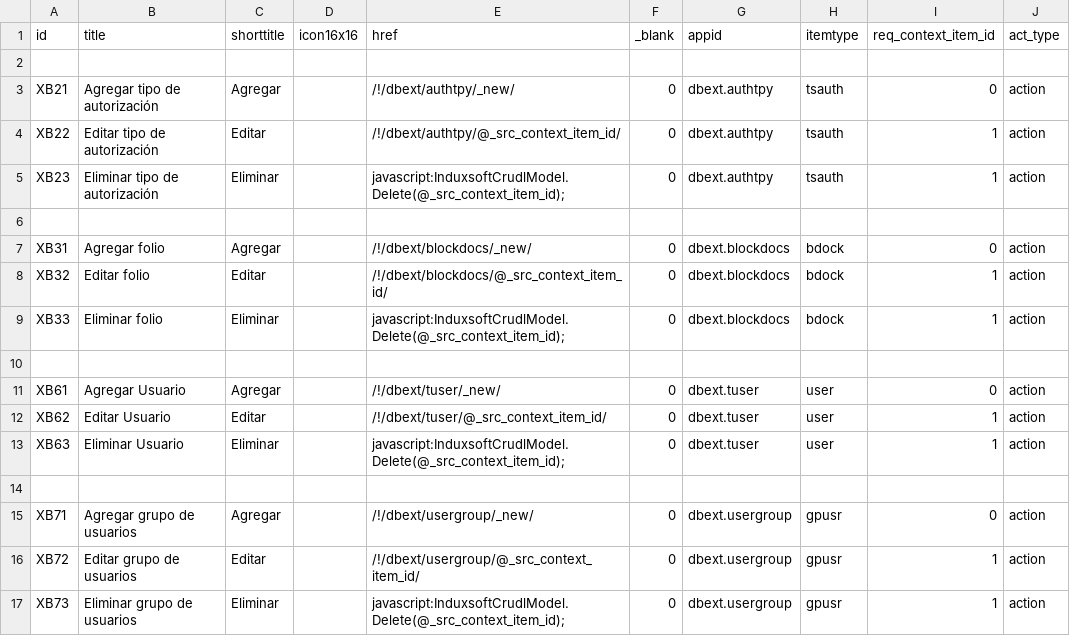
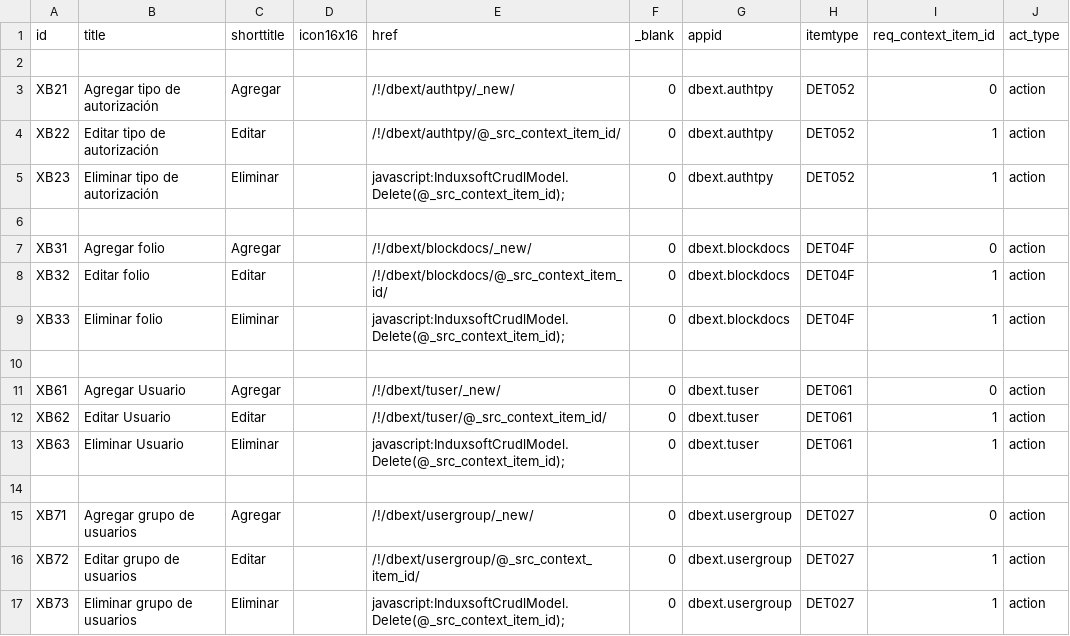
Before and after one commit to Induxsoft/dbext, a CSV file: src/dbext/_install/app_info/sys_app_item_action.csv, drawn as a sheet.

```diff
--- a/src/dbext/_install/app_info/sys_app_item_action.csv
+++ b/src/dbext/_install/app_info/sys_app_item_action.csv
@@ -2,16 +2,16 @@
 
-"XB21","Agregar tipo de autorización","Agregar","","/!/dbext/authtpy/_new/","0","dbext.authtpy","tsauth","0","action"
-"XB22","Editar tipo de autorización","Editar","","/!/dbext/authtpy/@_src_context_item_id/","0","dbext.authtpy","tsauth","1","action"
-"XB23","Eliminar tipo de autorización","Eliminar","","javascript:InduxsoftCrudlModel.Delete(@_src_context_item_id);","0","dbext.authtpy","tsauth","1","action"
+"XB21","Agregar tipo de autorización","Agregar","","/!/dbext/authtpy/_new/","0","dbext.authtpy","DET052","0","action"
+"XB22","Editar tipo de autorización","Editar","","/!/dbext/authtpy/@_src_context_item_id/","0","dbext.authtpy","DET052","1","action"
+"XB23","Eliminar tipo de autorización","Eliminar","","javascript:InduxsoftCrudlModel.Delete(@_src_context_item_id);","0","dbext.authtpy","DET052","1","action"
 
-"XB31","Agregar folio","Agregar","","/!/dbext/blockdocs/_new/","0","dbext.blockdocs","bdock","0","action"
-"XB32","Editar folio","Editar","","/!/dbext/blockdocs/@_src_context_item_id/","0","dbext.blockdocs","bdock","1","action"
-"XB33","Eliminar folio","Eliminar","","javascript:InduxsoftCrudlModel.Delete(@_src_context_item_id);","0","dbext.blockdocs","bdock","1","action"
+"XB31","Agregar folio","Agregar","","/!/dbext/blockdocs/_new/","0","dbext.blockdocs","DET04F","0","action"
+"XB32","Editar folio","Editar","","/!/dbext/blockdocs/@_src_context_item_id/","0","dbext.blockdocs","DET04F","1","action"
+"XB33","Eliminar folio","Eliminar","","javascript:InduxsoftCrudlModel.Delete(@_src_context_item_id);","0","dbext.blockdocs","DET04F","1","action"
 
-"XB61","Agregar Usuario","Agregar","","/!/dbext/tuser/_new/","0","dbext.tuser","user","0","action"
-"XB62","Editar Usuario","Editar","","/!/dbext/tuser/@_src_context_item_id/","0","dbext.tuser","user","1","action"
-"XB63","Eliminar Usuario","Eliminar","","javascript:InduxsoftCrudlModel.Delete(@_src_context_item_id);","0","dbext.tuser","user","1","action"
+"XB61","Agregar Usuario","Agregar","","/!/dbext/tuser/_new/","0","dbext.tuser","DET061","0","action"
+"XB62","Editar Usuario","Editar","","/!/dbext/tuser/@_src_context_item_id/","0","dbext.tuser","DET061","1","action"
+"XB63","Eliminar Usuario","Eliminar","","javascript:InduxsoftCrudlModel.Delete(@_src_context_item_id);","0","dbext.tuser","DET061","1","action"
 
-"XB71","Agregar grupo de usuarios","Agregar","","/!/dbext/usergroup/_new/","0","dbext.usergroup","gpusr","0","action"
-"XB72","Editar grupo de usuarios","Editar","","/!/dbext/usergroup/@_src_context_item_id/","0","dbext.usergroup","gpusr","1","action"
-"XB73","Eliminar grupo de usuarios","Eliminar","","javascript:InduxsoftCrudlModel.Delete(@_src_context_item_id);","0","dbext.usergroup","gpusr","1","action"
+"XB71","Agregar grupo de usuarios","Agregar","","/!/dbext/usergroup/_new/","0","dbext.usergroup","DET027","0","action"
+"XB72","Editar grupo de usuarios","Editar","","/!/dbext/usergroup/@_src_context_item_id/","0","dbext.usergroup","DET027","1","action"
+"XB73","Eliminar grupo de usuarios","Eliminar","","javascript:InduxsoftCrudlModel.Delete(@_src_context_item_id);","0","dbext.usergroup","DET027","1","action"
```
Also changed, not shown: src/dbext/_install/app_info/sys_app_item_type.csv.
